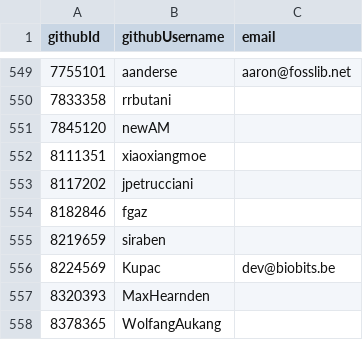
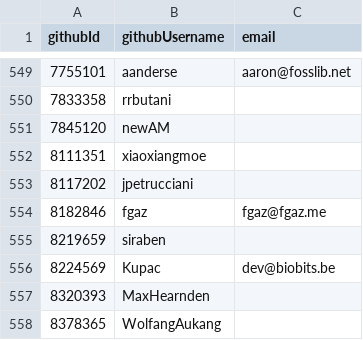
Before and after one commit to niklaskorz/SC-election-2025, a CSV file: eligible.csv, drawn as a sheet; only a part is shown, gaps mark what is left out.

Commit message:
Add email for fgaz

```diff
--- a/eligible.csv
+++ b/eligible.csv
@@ -553,3 +553,3 @@ githubId,githubUsername,email
 8117202,jpetrucciani,
-8182846,fgaz,
+8182846,fgaz,fgaz@fgaz.me
 8219659,siraben,
```
